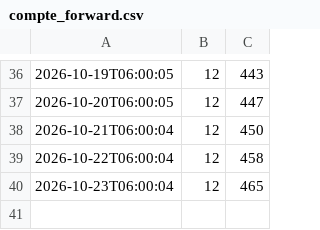
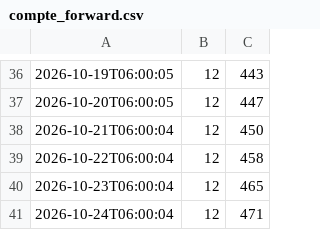
Before and after one commit to olivier-queutelot/scalpbot-compteur, a CSV file: compte_forward.csv, drawn as a sheet; only a part is shown, gaps mark what is left out; the diff names each change by its address in the sheet, - before the commit and + after, or states it on an @@ line.

Commit message:
maj 2026-10-24T06:10:03

```diff
--- a/compte_forward.csv
+++ b/compte_forward.csv
+row 41: 2026-10-24T06:00:04 | 12 | 471
```
